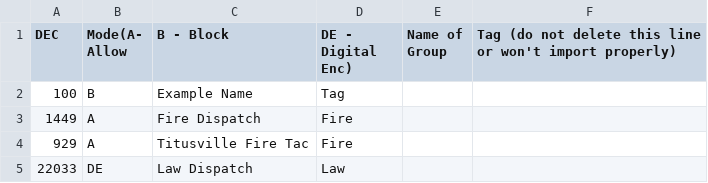
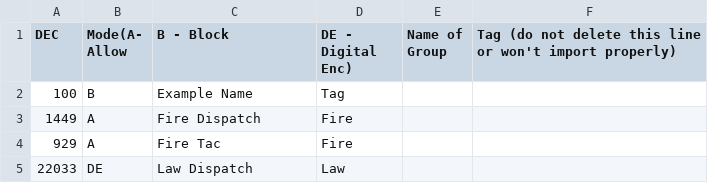
Before and after one commit to lwvmobile/dsd-fme, a CSV file: examples/group.csv, drawn as a sheet.

```diff
--- a/examples/group.csv
+++ b/examples/group.csv
@@ -3,3 +3,3 @@ DEC,Mode(A- Allow, B - Block, DE - Digital Enc),Name of Group,Tag (do not delete
 1449,A,Fire Dispatch,Fire
-929,A,Titusville Fire Tac,Fire
+929,A,Fire Tac,Fire
 22033,DE,Law Dispatch,Law
```
Also changed, not shown: 17 other files.
